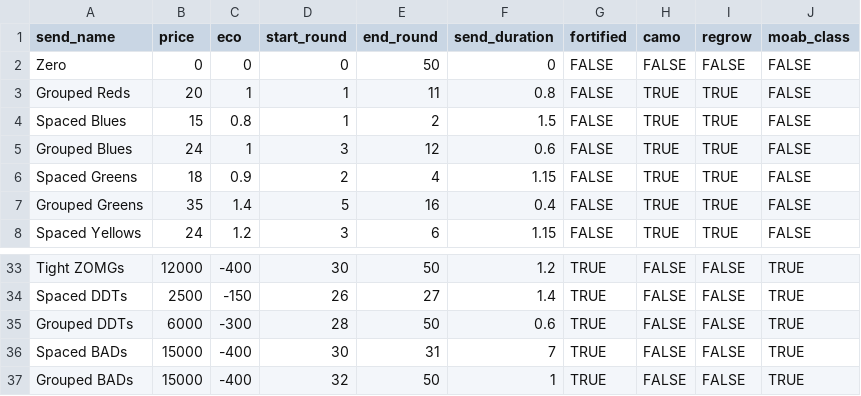
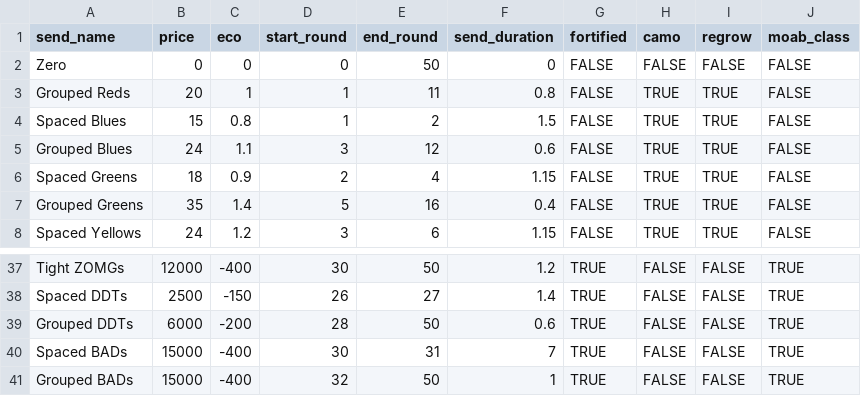
Before and after one commit to redlaserbm/BTDB2_SIMULATOR, a CSV file: b2sim/templates/eco_send_info.csv, drawn as a sheet; only a part is shown, gaps mark what is left out; the diff covers the shown part only.

```diff
--- a/b2sim/templates/eco_send_info.csv
+++ b/b2sim/templates/eco_send_info.csv
@@ -4,3 +4,3 @@ Grouped Reds,20,1,1,11,0.8,FALSE,TRUE,TRUE,FALSE
 Spaced Blues,15,0.8,1,2,1.5,FALSE,TRUE,TRUE,FALSE
-Grouped Blues,24,1,3,12,0.6,FALSE,TRUE,TRUE,FALSE
+Grouped Blues,24,1.1,3,12,0.6,FALSE,TRUE,TRUE,FALSE
 Spaced Greens,18,0.9,2,4,1.15,FALSE,TRUE,TRUE,FALSE
@@ -34,3 +38,3 @@ Tight ZOMGs,12000,-400,30,50,1.2,TRUE,FALSE,FALSE,TRUE
 Spaced DDTs,2500,-150,26,27,1.4,TRUE,FALSE,FALSE,TRUE
-Grouped DDTs,6000,-300,28,50,0.6,TRUE,FALSE,FALSE,TRUE
+Grouped DDTs,6000,-200,28,50,0.6,TRUE,FALSE,FALSE,TRUE
 Spaced BADs,15000,-400,30,31,7,TRUE,FALSE,FALSE,TRUE
```
Also changed, not shown: 4 added rows and 20 edited cells elsewhere in this file, 12 other files.
